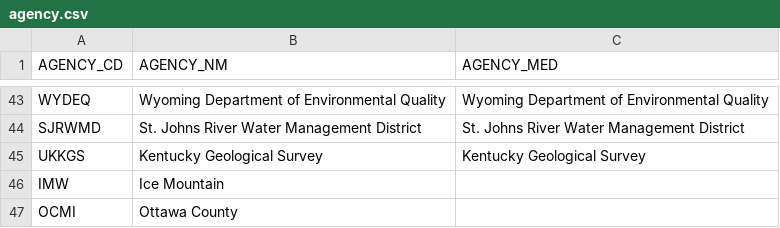
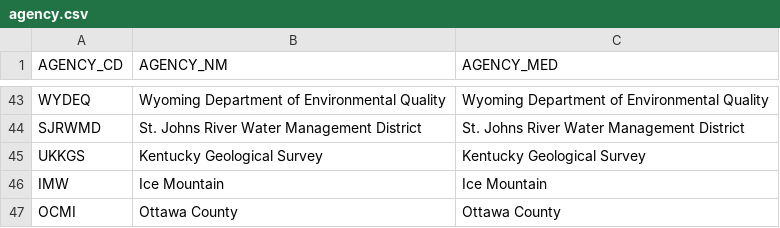
Before and after one commit to ACWI-SOGW/well_registry_management, a CSV file: wellregistry/registry/management/commands/initial_data/agency.csv, drawn as a sheet; only a part is shown, gaps mark what is left out.

Commit message:
Update agency.csv

```diff
--- a/wellregistry/registry/management/commands/initial_data/agency.csv
+++ b/wellregistry/registry/management/commands/initial_data/agency.csv
@@ -45,3 +45,3 @@ SJRWMD,St. Johns River Water Management District,St. Johns River Water Managemen
 UKKGS,Kentucky Geological Survey,Kentucky Geological Survey
-IMW,Ice Mountain
-OCMI,Ottawa County
+IMW,Ice Mountain,Ice Mountain
+OCMI,Ottawa County,Ottawa County
```
